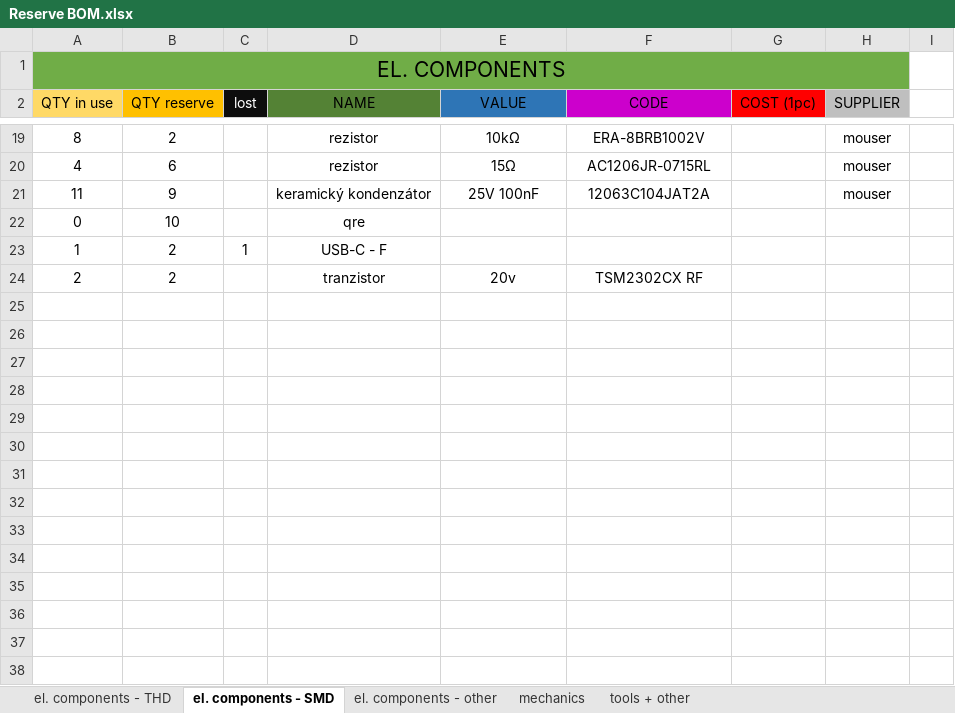
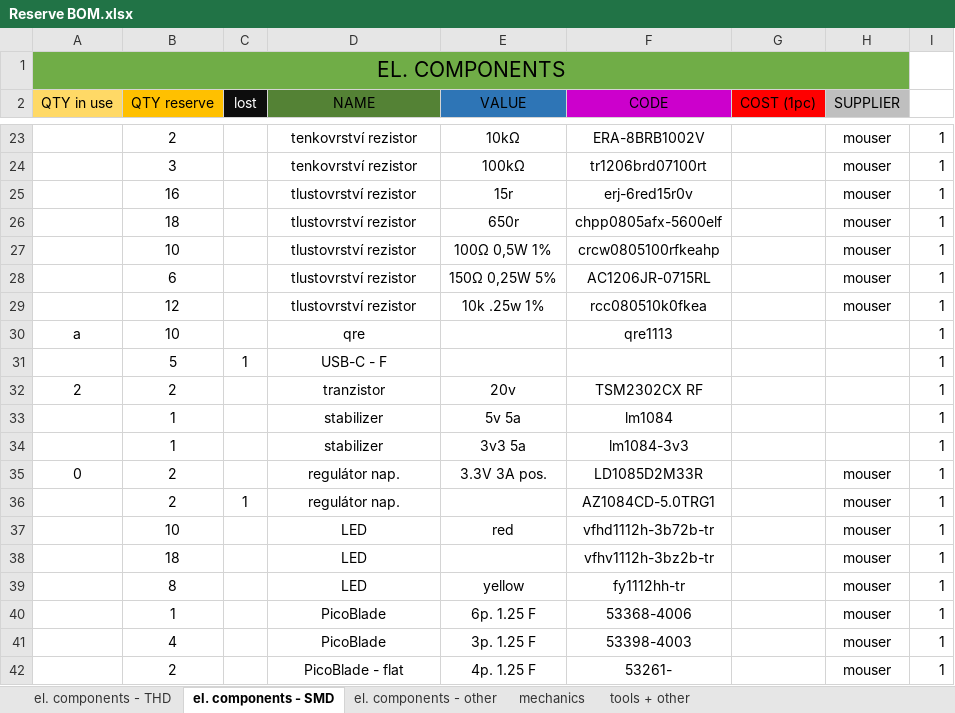
Before and after one commit to bismarx-v1/Sumec-MiniSumo, an Excel workbook: - DOCS -/COMPONENTS LIST/Reserve BOM.xlsx, sheet el. components - SMD, drawn as a sheet; only a part is shown, gaps mark what is left out; values as stored, in another font and other column widths than the file's, no borders; removed rows and columns are numbered as before the commit, all else as after; the diff covers the shown part only; the diff names each change by its address in the sheet, - before the commit and + after, or states it on an @@ line.

```diff
--- a/- DOCS -/COMPONENTS LIST/Reserve BOM.xlsx (sheet el. components - SMD)
+++ b/- DOCS -/COMPONENTS LIST/Reserve BOM.xlsx (sheet el. components - SMD)
-A23 (QTY in use): 8
+A23 (QTY in use): (empty)
-D23 (NAME): rezistor
+D23 (NAME): tenkovrství rezistor
-I23: (empty)
+I23: 1
-row 20: 4 | 6 |  | rezistor | 15Ω | AC1206JR-0715RL |  | mouser
-row 21: 11 | 9 |  | keramický kondenzátor | 25V 100nF | 12063C104JAT2A |  | mouser
-row 22: 0 | 10 |  | qre
-row 23: 1 | 2 | 1 | USB-C - F
+row 24:  | 3 |  | tenkovrství rezistor | 100kΩ | tr1206brd07100rt |  | mouser | 1
+row 25:  | 16 |  | tlustovrství rezistor | 15r | erj-6red15r0v |  | mouser | 1
+row 26:  | 18 |  | tlustovrství rezistor | 650r | chpp0805afx-5600elf |  | mouser | 1
+row 27:  | 10 |  | tlustovrství rezistor | 100Ω 0,5W 1% | crcw0805100rfkeahp |  | mouser | 1
+row 28:  | 6 |  | tlustovrství rezistor | 150Ω 0,25W 5% | AC1206JR-0715RL |  | mouser | 1
+row 29:  | 12 |  | tlustovrství rezistor | 10k .25w 1% | rcc080510k0fkea |  | mouser | 1
+row 30: a | 10 |  | qre |  | qre1113 |  |  | 1
+row 31:  | 5 | 1 | USB-C - F |  |  |  |  | 1
-I32: (empty)
+I32: 1
+row 33:  | 1 |  | stabilizer | 5v 5a | lm1084 |  |  | 1
+row 34:  | 1 |  | stabilizer | 3v3 5a | lm1084-3v3 |  |  | 1
+row 35: 0 | 2 |  | regulátor nap. | 3.3V 3A pos. | LD1085D2M33R |  | mouser | 1
+row 36:  | 2 | 1 | regulátor nap. |  | AZ1084CD-5.0TRG1 |  | mouser | 1
+row 37:  | 10 |  | LED | red | vfhd1112h-3b72b-tr |  | mouser | 1
+row 38:  | 18 |  | LED |  | vfhv1112h-3bz2b-tr |  | mouser | 1
+row 39:  | 8 |  | LED | yellow | fy1112hh-tr |  | mouser | 1
+row 40:  | 1 |  | PicoBlade | 6p. 1.25 F | 53368-4006 |  | mouser | 1
+row 41:  | 4 |  | PicoBlade | 3p. 1.25 F | 53398-4003 |  | mouser | 1
+row 42:  | 2 |  | PicoBlade - flat | 4p. 1.25 F | 53261- |  | mouser | 1
```
Also changed, not shown: 10 added rows, 6 removed rows and 17 edited cells elsewhere in this sheet, sheet el. components - THD.
